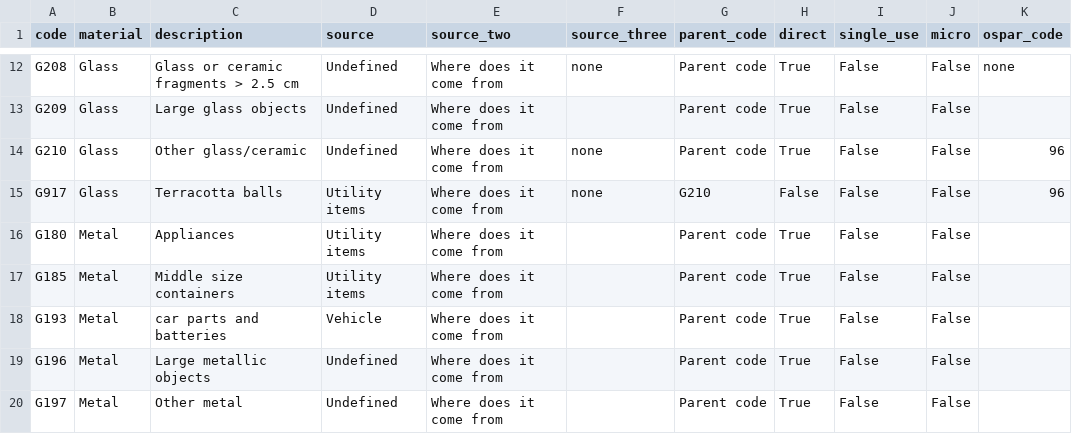
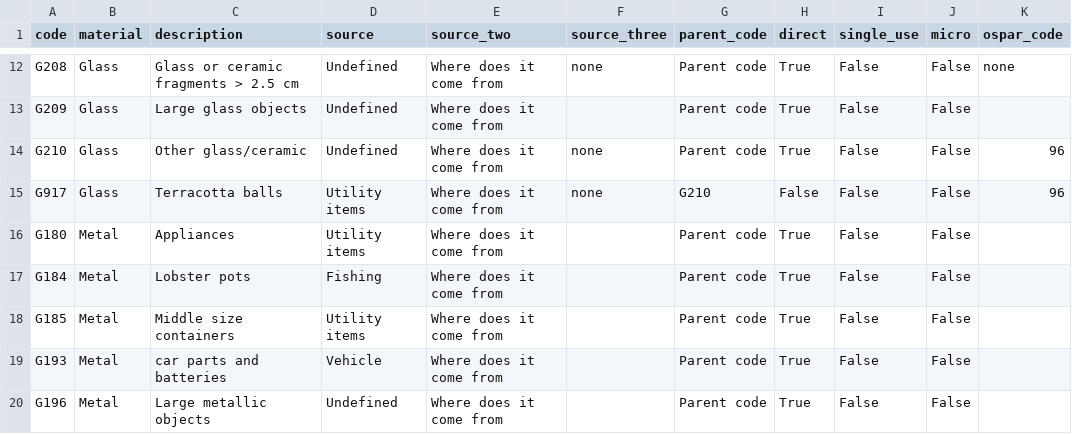
Before and after one commit to hammerdirt-analyst/iqals, a CSV file: output/code_groups/workinglist.csv, drawn as a sheet; only a part is shown, gaps mark what is left out; the shorter side is filled out with more unchanged rows; the diff covers the shown part only; the diff names each change by its address in the sheet, - before the commit and + after, or states it on an @@ line.

```diff
--- a/output/code_groups/workinglist.csv
+++ b/output/code_groups/workinglist.csv
+row 17: G184 | Metal | Lobster pots | Fishing | Where does it come from |  | Parent code | True | False | False
```
Also changed, not shown: 8 added rows and 2 removed rows elsewhere in this file, output/code_groups/codes_with_groups.csv, 20 other files.
